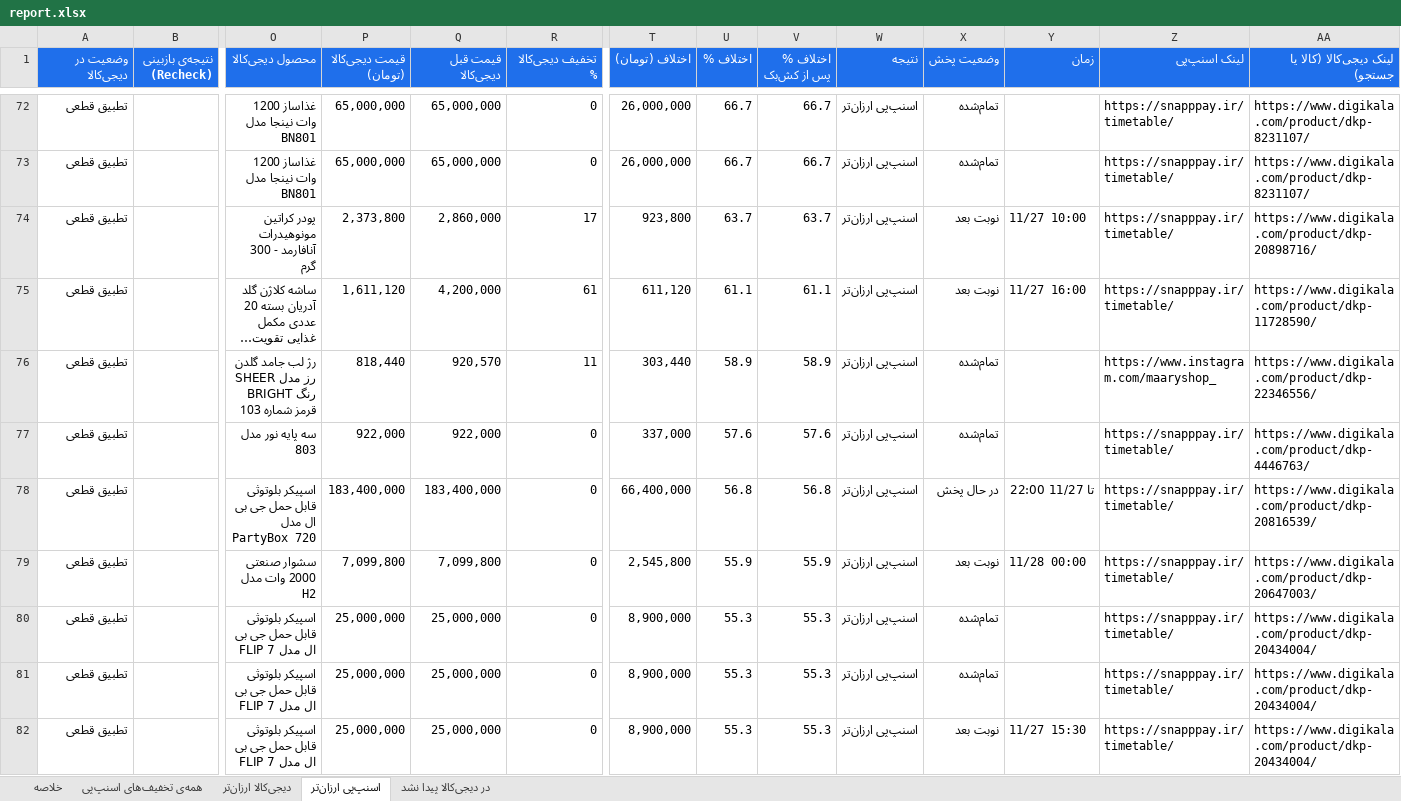
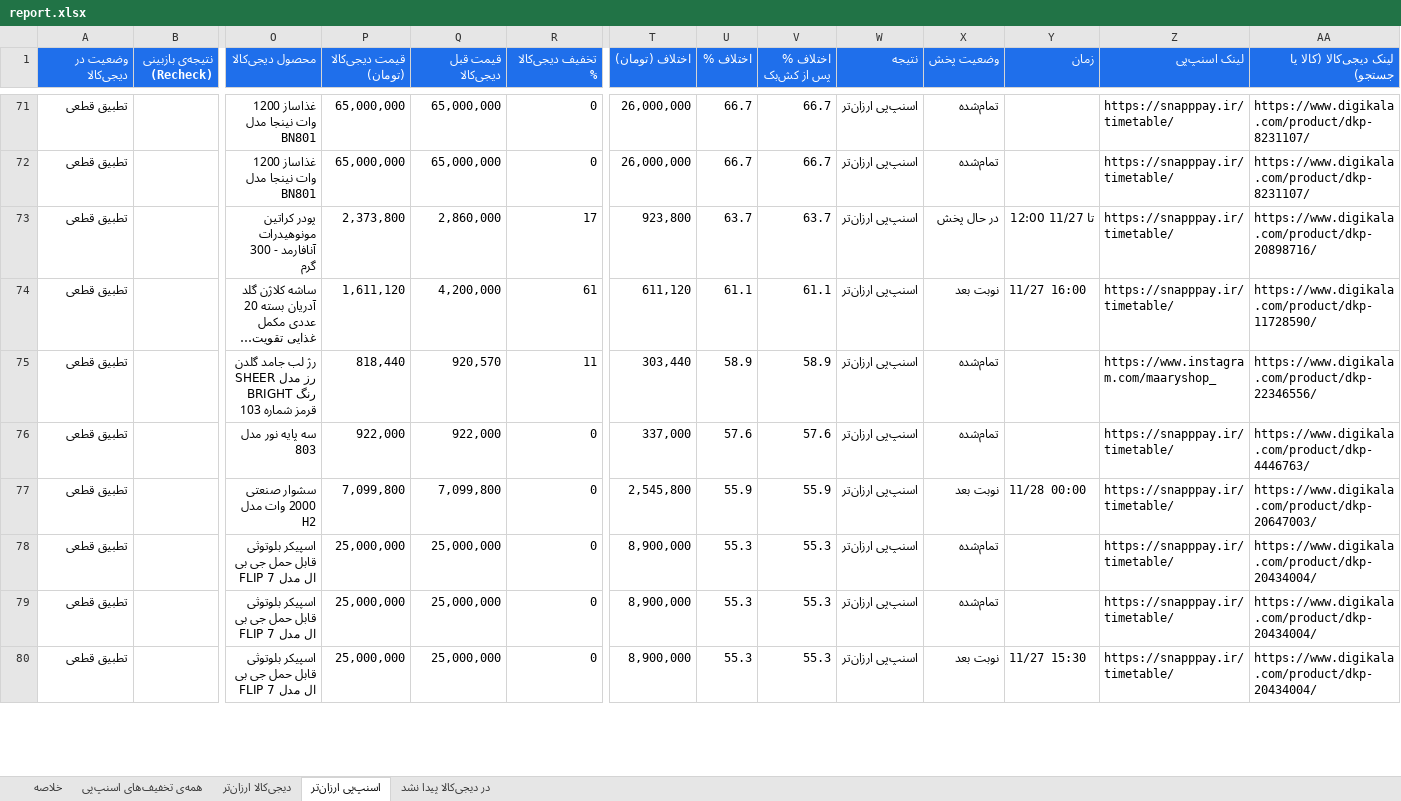
Before and after one commit to Ehsan-Moeininejad/snapppay-vs-digikala, an Excel workbook: data/report.xlsx, sheet اسنپ‌پی ارزان‌تر, drawn as a sheet; only a part is shown, gaps mark what is left out; long unchanged cells end in …; values as stored, in another font and other column widths than the file's, no borders; removed rows and columns are numbered as before the commit, all else as after; rows hold the shown columns only; the diff covers the shown part only; the diff names each change by its address in the sheet, - before the commit and + after, or states it on an @@ line.

```diff
--- a/data/report.xlsx (sheet اسنپ‌پی ارزان‌تر)
+++ b/data/report.xlsx (sheet اسنپ‌پی ارزان‌تر)
-X73 (وضعیت پخش): نوبت بعد
+X73 (وضعیت پخش): در حال پخش
-Y73 (زمان): 11/27 10:00
+Y73 (زمان): تا 11/27 12:00
-row 78: تطبیق قطعی |  | اسپیکر بلوتوثی قابل حمل جی بی ال مدل PartyBox 720 | 183,400,000 | 183,400,000 | 0 | 66,400,000 | 56.8 | 56.8 | اسنپ‌پی ارزان‌تر | در حال پخش | تا 11/27 22:00 | https://snapppay.ir/timetable/ | https://www.digikala.com/product/dkp-20816539/
```
Also changed, not shown: 4 added rows, 2 removed rows and 59 edited cells elsewhere in this sheet, sheet همه‌ی تخفیف‌های اسنپ‌پی, sheet در دیجی‌کالا پیدا نشد, sheet دیجی‌کالا ارزان‌تر, sheet خلاصه, 5 other files.
